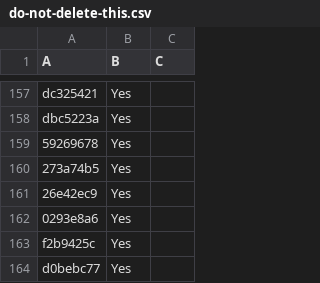
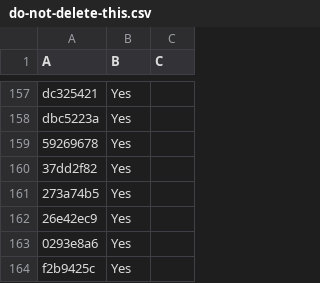
Before and after one commit to LightspeedBalls/data, a CSV file: do-not-delete-this.csv, drawn as a sheet; only a part is shown, gaps mark what is left out; the shorter side is filled out with more unchanged rows; the diff names each change by its address in the sheet, - before the commit and + after, or states it on an @@ line.

Commit message:
Update

```diff
--- a/do-not-delete-this.csv
+++ b/do-not-delete-this.csv
+row 160: 37dd2f82 | Yes
```
